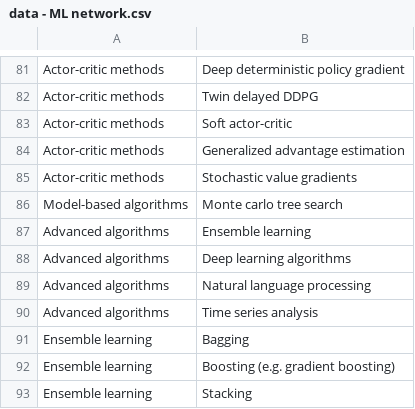
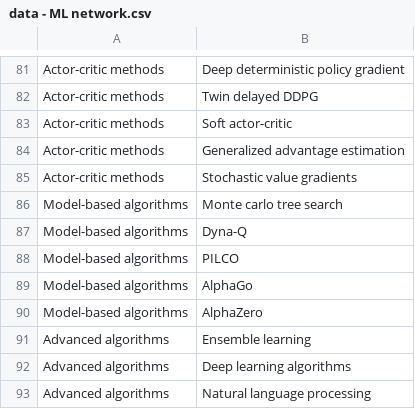
Before and after one commit to Educative-Content/graphicData, a CSV file: data - ML network.csv, drawn as a sheet; only a part is shown, gaps mark what is left out; the shorter side is filled out with more unchanged rows; the diff names each change by its address in the sheet, - before the commit and + after, or states it on an @@ line.

Commit message:
Update data - ML network.csv

```diff
--- a/data - ML network.csv
+++ b/data - ML network.csv
+row 87: Model-based algorithms | Dyna-Q
+row 88: Model-based algorithms | PILCO
+row 89: Model-based algorithms | AlphaGo
+row 90: Model-based algorithms | AlphaZero
```
